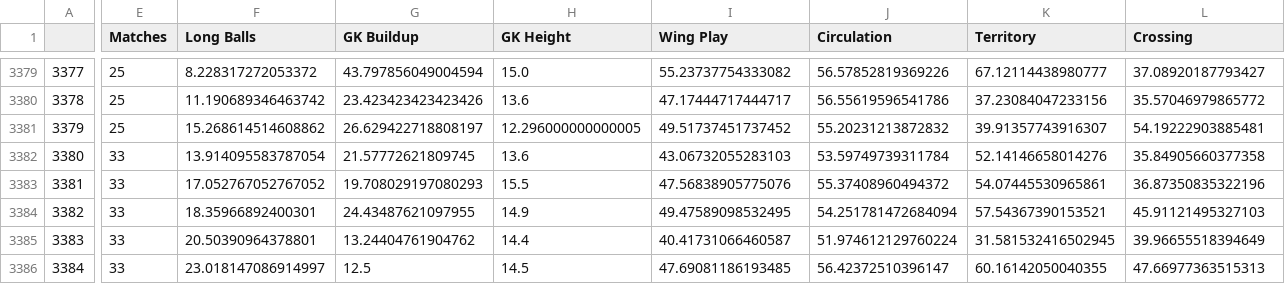
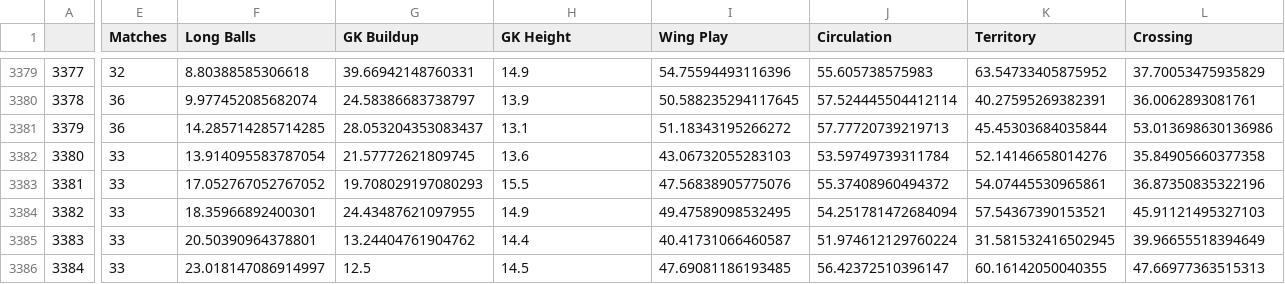
Before and after one commit to griffisben/misc-code, a CSV file: files/Coaching Profiles.csv, drawn as a sheet; only a part is shown, gaps mark what is left out; the diff covers the shown part only; the diff names each change by its address in the sheet, - before the commit and + after, or states it on an @@ line.

```diff
--- a/files/Coaching Profiles.csv
+++ b/files/Coaching Profiles.csv
-E3379 (Matches): 25
+E3379 (Matches): 32
-F3379 (Long Balls): 8.228317272053372
+F3379 (Long Balls): 8.80388585306618
-G3379 (GK Buildup): 43.797856049004594
+G3379 (GK Buildup): 39.66942148760331
-H3379 (GK Height): 15.0
+H3379 (GK Height): 14.9
-I3379 (Wing Play): 55.23737754333082
+I3379 (Wing Play): 54.75594493116396
-J3379 (Circulation): 56.57852819369226
+J3379 (Circulation): 55.605738575983
-K3379 (Territory): 67.12114438980777
+K3379 (Territory): 63.54733405875952
-L3379 (Crossing): 37.08920187793427
+L3379 (Crossing): 37.70053475935829
-E3380:E3381 (Matches): 25
+E3380:E3381 (Matches): 36
-F3380 (Long Balls): 11.190689346463742
+F3380 (Long Balls): 9.977452085682074
-G3380 (GK Buildup): 23.423423423423426
+G3380 (GK Buildup): 24.58386683738797
-H3380 (GK Height): 13.6
+H3380 (GK Height): 13.9
-I3380 (Wing Play): 47.17444717444717
+I3380 (Wing Play): 50.588235294117645
-J3380 (Circulation): 56.55619596541786
+J3380 (Circulation): 57.524445504412114
-K3380 (Territory): 37.23084047233156
+K3380 (Territory): 40.27595269382391
-L3380 (Crossing): 35.57046979865772
+L3380 (Crossing): 36.0062893081761
-F3381 (Long Balls): 15.268614514608862
+F3381 (Long Balls): 14.285714285714285
-G3381 (GK Buildup): 26.629422718808197
+G3381 (GK Buildup): 28.053204353083437
-H3381 (GK Height): 12.296000000000005
+H3381 (GK Height): 13.1
-I3381 (Wing Play): 49.51737451737452
+I3381 (Wing Play): 51.18343195266272
-J3381 (Circulation): 55.20231213872832
+J3381 (Circulation): 57.77720739219713
-K3381 (Territory): 39.91357743916307
+K3381 (Territory): 45.45303684035844
-L3381 (Crossing): 54.19222903885481
+L3381 (Crossing): 53.013698630136986
```
Also changed, not shown: 129 edited cells elsewhere in this file, files/Coaching Profiles Percentiles.csv.
